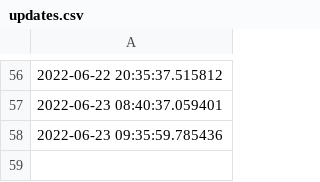
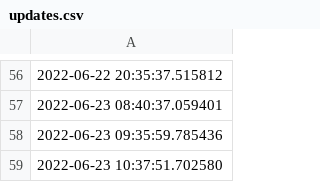
Before and after one commit to ONEcampaign/ukraine_oda_tracker, a CSV file: updates.csv, drawn as a sheet; only a part is shown, gaps mark what is left out; the diff names each change by its address in the sheet, - before the commit and + after, or states it on an @@ line.

Commit message:
Deploying to gh-pages from @ ONEcampaign/ukraine_oda_tracker@0f11fb106113d5fd6ffe5b442fd7d0234a747451 🚀

```diff
--- a/updates.csv
+++ b/updates.csv
+row 59: 2022-06-23 10:37:51.702580
```
